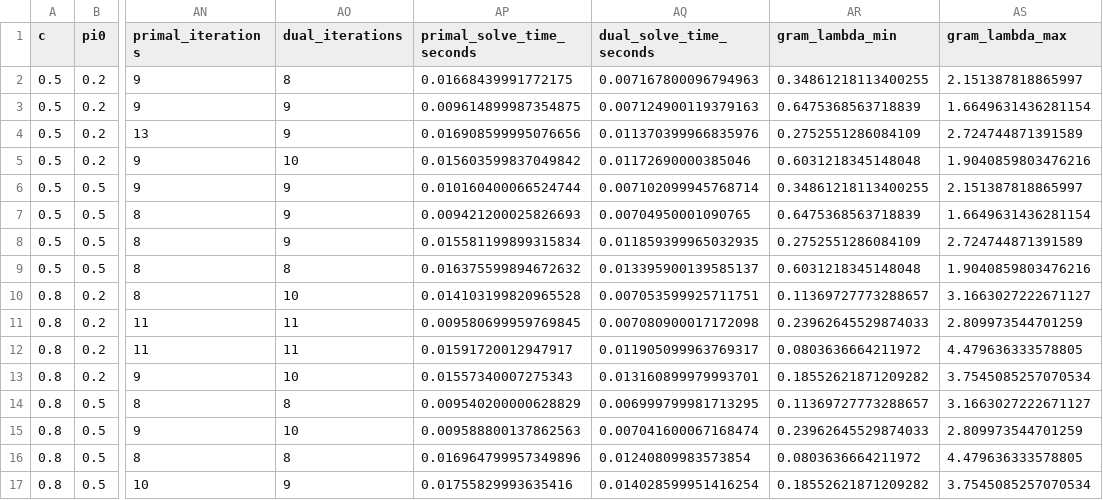
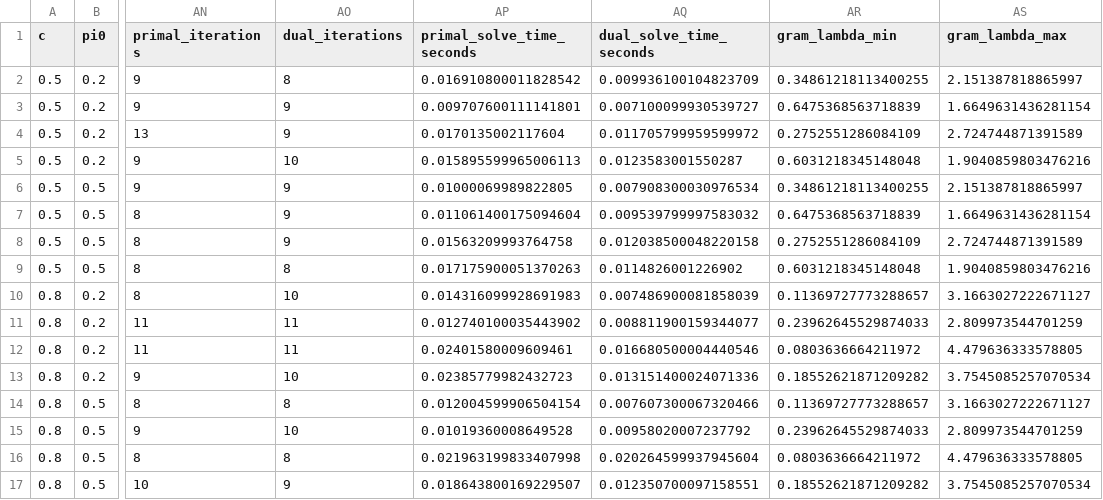
Before and after one commit to chenxu8817-cyber/quantum-change-intervals, a CSV file: paper1/reproduced/paper1_h0_certified_sdp.csv, drawn as a sheet; only a part is shown, gaps mark what is left out; the diff covers the shown part only; the diff names each change by its address in the sheet, - before the commit and + after, or states it on an @@ line.

Commit message:
Finalize Paper I reproducible release v1.5.0

```diff
--- a/paper1/reproduced/paper1_h0_certified_sdp.csv
+++ b/paper1/reproduced/paper1_h0_certified_sdp.csv
-AP2 (primal_solve_time_seconds): 0.01668439991772175
+AP2 (primal_solve_time_seconds): 0.016910800011828542
-AQ2 (dual_solve_time_seconds): 0.007167800096794963
+AQ2 (dual_solve_time_seconds): 0.009936100104823709
-AP3 (primal_solve_time_seconds): 0.009614899987354875
+AP3 (primal_solve_time_seconds): 0.009707600111141801
-AQ3 (dual_solve_time_seconds): 0.007124900119379163
+AQ3 (dual_solve_time_seconds): 0.007100099930539727
-AP4 (primal_solve_time_seconds): 0.016908599995076656
+AP4 (primal_solve_time_seconds): 0.0170135002117604
-AQ4 (dual_solve_time_seconds): 0.011370399966835976
+AQ4 (dual_solve_time_seconds): 0.011705799959599972
-AP5 (primal_solve_time_seconds): 0.015603599837049842
+AP5 (primal_solve_time_seconds): 0.015895599965006113
-AQ5 (dual_solve_time_seconds): 0.01172690000385046
+AQ5 (dual_solve_time_seconds): 0.0123583001550287
-AP6 (primal_solve_time_seconds): 0.010160400066524744
+AP6 (primal_solve_time_seconds): 0.01000069989822805
-AQ6 (dual_solve_time_seconds): 0.007102099945768714
+AQ6 (dual_solve_time_seconds): 0.007908300030976534
-AP7 (primal_solve_time_seconds): 0.009421200025826693
+AP7 (primal_solve_time_seconds): 0.011061400175094604
-AQ7 (dual_solve_time_seconds): 0.00704950001090765
+AQ7 (dual_solve_time_seconds): 0.009539799997583032
-AP8 (primal_solve_time_seconds): 0.015581199899315834
+AP8 (primal_solve_time_seconds): 0.01563209993764758
-AQ8 (dual_solve_time_seconds): 0.011859399965032935
+AQ8 (dual_solve_time_seconds): 0.012038500048220158
-AP9 (primal_solve_time_seconds): 0.016375599894672632
+AP9 (primal_solve_time_seconds): 0.017175900051370263
-AQ9 (dual_solve_time_seconds): 0.013395900139585137
+AQ9 (dual_solve_time_seconds): 0.0114826001226902
-AP10 (primal_solve_time_seconds): 0.014103199820965528
+AP10 (primal_solve_time_seconds): 0.014316099928691983
-AQ10 (dual_solve_time_seconds): 0.007053599925711751
+AQ10 (dual_solve_time_seconds): 0.007486900081858039
-AP11 (primal_solve_time_seconds): 0.009580699959769845
+AP11 (primal_solve_time_seconds): 0.012740100035443902
-AQ11 (dual_solve_time_seconds): 0.007080900017172098
+AQ11 (dual_solve_time_seconds): 0.008811900159344077
-AP12 (primal_solve_time_seconds): 0.01591720012947917
+AP12 (primal_solve_time_seconds): 0.02401580009609461
-AQ12 (dual_solve_time_seconds): 0.011905099963769317
+AQ12 (dual_solve_time_seconds): 0.016680500004440546
-AP13 (primal_solve_time_seconds): 0.01557340007275343
+AP13 (primal_solve_time_seconds): 0.02385779982432723
-AQ13 (dual_solve_time_seconds): 0.013160899979993701
+AQ13 (dual_solve_time_seconds): 0.013151400024071336
-AP14 (primal_solve_time_seconds): 0.009540200000628829
+AP14 (primal_solve_time_seconds): 0.012004599906504154
-AQ14 (dual_solve_time_seconds): 0.006999799981713295
+AQ14 (dual_solve_time_seconds): 0.007607300067320466
-AP15 (primal_solve_time_seconds): 0.009588800137862563
+AP15 (primal_solve_time_seconds): 0.01019360008649528
-AQ15 (dual_solve_time_seconds): 0.007041600067168474
+AQ15 (dual_solve_time_seconds): 0.00958020007237792
-AP16 (primal_solve_time_seconds): 0.016964799957349896
+AP16 (primal_solve_time_seconds): 0.021963199833407998
-AQ16 (dual_solve_time_seconds): 0.01240809983573854
+AQ16 (dual_solve_time_seconds): 0.020264599937945604
-AP17 (primal_solve_time_seconds): 0.01755829993635416
+AP17 (primal_solve_time_seconds): 0.018643800169229507
-AQ17 (dual_solve_time_seconds): 0.014028599951416254
+AQ17 (dual_solve_time_seconds): 0.012350700097158551
```
Also changed, not shown: 16 edited cells elsewhere in this file, paper1/reproduced/certified_sdp_results.csv, paper1/reproduced/srm_scaling_m1.csv, 7 other files.
